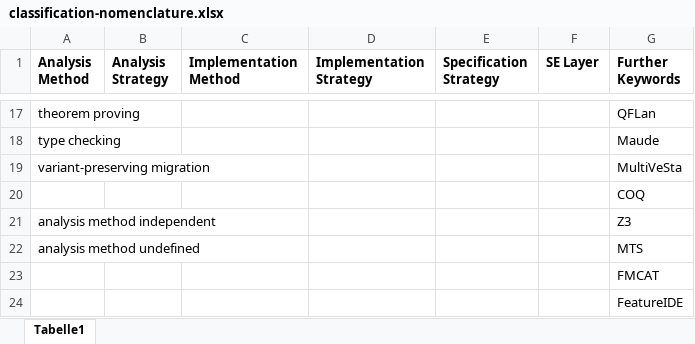
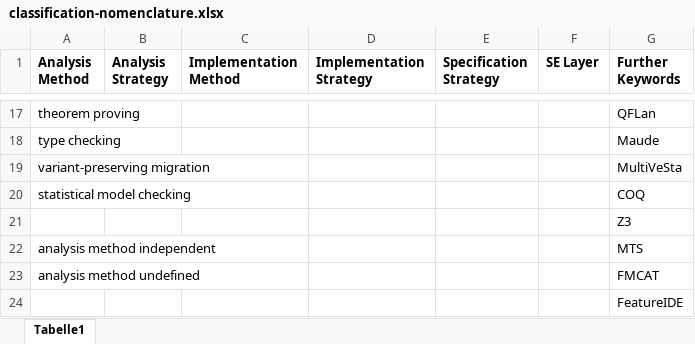
Before and after one commit to SoftVarE-Group/BibTags, an Excel workbook: classification/classification-nomenclature.xlsx, sheet Tabelle1, drawn as a sheet; only a part is shown, gaps mark what is left out; values as stored, in another font and other column widths than the file's, no borders; removed rows and columns are numbered as before the commit, all else as after; the diff names each change by its address in the sheet, - before the commit and + after, or states it on an @@ line.

Commit message:
Added statistical model checking to classification

```diff
--- a/classification/classification-nomenclature.xlsx (sheet Tabelle1)
+++ b/classification/classification-nomenclature.xlsx (sheet Tabelle1)
+row 20: statistical model checking |  |  |  |  |  | COQ
-G21 (Further Keywords): COQ
+G21 (Further Keywords): Z3
-G22 (Further Keywords): Z3
+G22 (Further Keywords): MTS
-G23 (Further Keywords): MTS
+G23 (Further Keywords): FMCAT
-row 23:  |  |  |  |  |  | FMCAT
```
Also changed, not shown: 1 other file.
